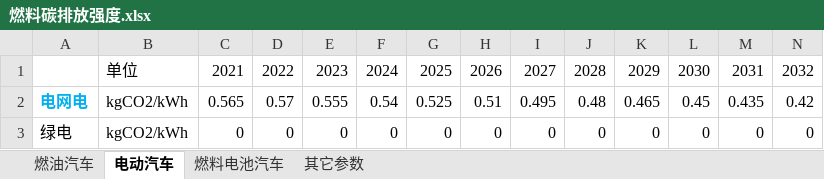
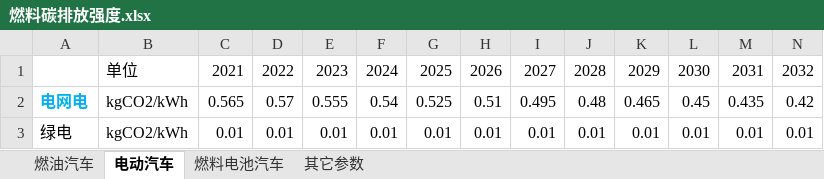
Before and after one commit to linyuantiaohe/Vehicle-LCA-economy, an Excel workbook: fuel/燃料碳排放强度.xlsx, sheet 电动汽车, drawn as a sheet; only a part is shown; values as stored, in another font and other column widths than the file's, no borders; removed rows and columns are numbered as before the commit, all else as after; rows hold the shown columns only; the diff names each change by its address in the sheet, - before the commit and + after, or states it on an @@ line.

```diff
--- a/fuel/燃料碳排放强度.xlsx (sheet 电动汽车)
+++ b/fuel/燃料碳排放强度.xlsx (sheet 电动汽车)
-row 3: 绿电 | kgCO2/kWh | 0 | 0 | 0 | 0 | 0 | 0 | 0 | 0 | 0 | 0 | 0 | 0
+row 3: 绿电 | kgCO2/kWh | 0.01 | 0.01 | 0.01 | 0.01 | 0.01 | 0.01 | 0.01 | 0.01 | 0.01 | 0.01 | 0.01 | 0.01
```
Also changed, not shown: sheet 燃料电池汽车, 4 other files.
